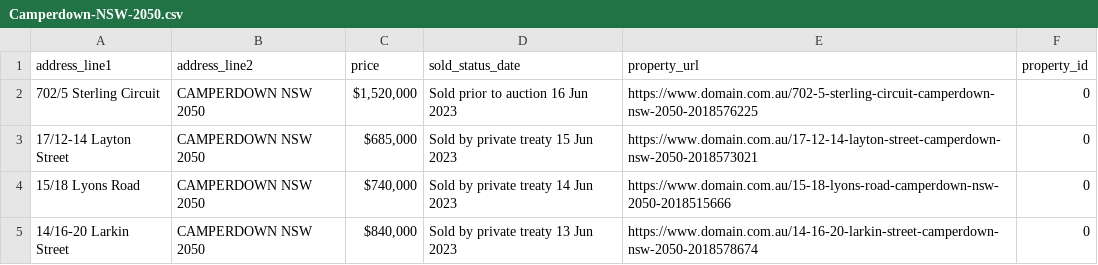
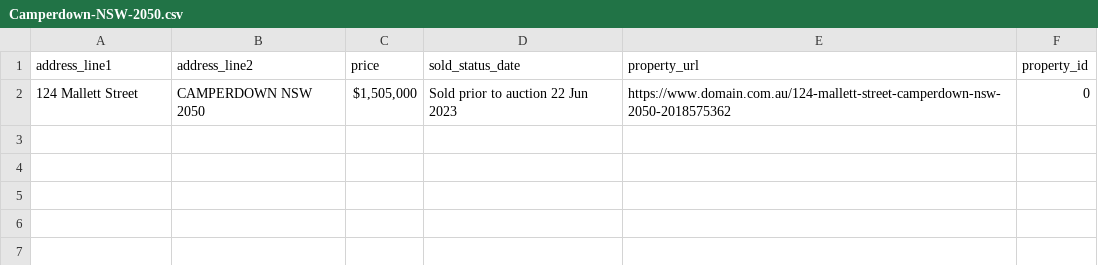
Before and after one commit to maanavssaggu/adrian_williams, a CSV file: data/price_included/Camperdown-NSW-2050.csv, drawn as a sheet.

```diff
--- a/data/price_included/Camperdown-NSW-2050.csv
+++ b/data/price_included/Camperdown-NSW-2050.csv
@@ -1,5 +1,2 @@
 address_line1,address_line2,price,sold_status_date,property_url,property_id
-702/5 Sterling Circuit,CAMPERDOWN NSW 2050,"$1,520,000",Sold prior to auction 16 Jun 2023,https://www.domain.com.au/702-5-sterling-circuit-camperdown-nsw-2050-2018576225,0
-17/12-14 Layton Street,CAMPERDOWN NSW 2050,"$685,000",Sold by private treaty 15 Jun 2023,https://www.domain.com.au/17-12-14-layton-street-camperdown-nsw-2050-2018573021,0
-15/18 Lyons Road,CAMPERDOWN NSW 2050,"$740,000",Sold by private treaty 14 Jun 2023,https://www.domain.com.au/15-18-lyons-road-camperdown-nsw-2050-2018515666,0
-14/16-20 Larkin Street,CAMPERDOWN NSW 2050,"$840,000",Sold by private treaty 13 Jun 2023,https://www.domain.com.au/14-16-20-larkin-street-camperdown-nsw-2050-2018578674,0
+124 Mallett Street,CAMPERDOWN NSW 2050,"$1,505,000",Sold prior to auction 22 Jun 2023,https://www.domain.com.au/124-mallett-street-camperdown-nsw-2050-2018575362,0
```
Also changed, not shown: data/price_included/Newtown-nsw-2042.csv, data/price_included/earlwood-nsw-2206.csv, 12 other files.
